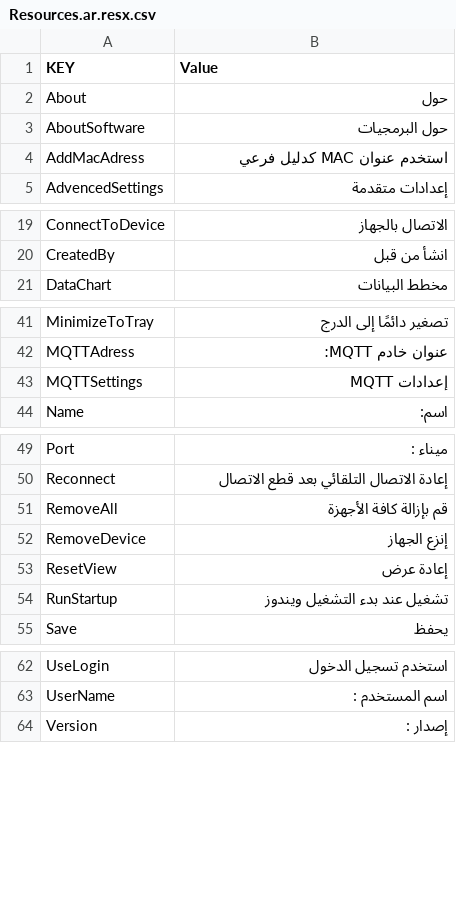
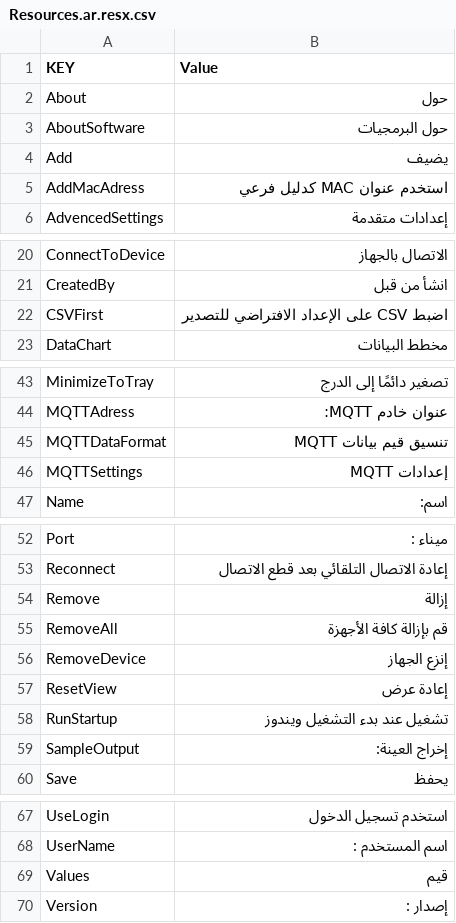
Before and after one commit to webspiderteam/Bluetooth-DMM-For-Windows, a CSV file: Language csv Files/Resources.ar.resx.csv, drawn as a sheet; only a part is shown, gaps mark what is left out; the diff names each change by its address in the sheet, - before the commit and + after, or states it on an @@ line.

```diff
--- a/Language csv Files/Resources.ar.resx.csv
+++ b/Language csv Files/Resources.ar.resx.csv
+row 4: Add | يضيف
+row 22: CSVFirst | اضبط CSV على الإعداد الافتراضي للتصدير
+row 45: MQTTDataFormat | تنسيق قيم بيانات MQTT
+row 54: Remove | إزالة
+row 59: SampleOutput | إخراج العينة:
+row 69: Values | قيم
```
Also changed, not shown: Language csv Files/Resources.el.resx.csv, Language csv Files/Resources.es.resx.csv, 45 other files.
